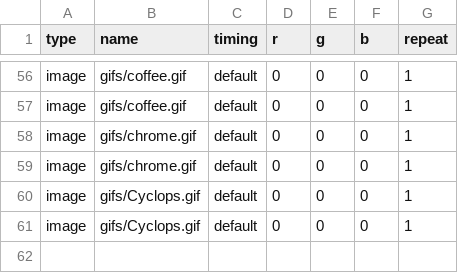
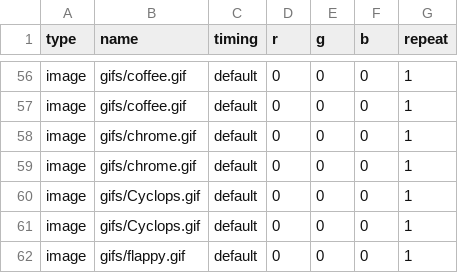
Before and after one commit to alanswx/PiPixelFrame, a CSV file: playlists/imageloop.csv, drawn as a sheet; only a part is shown, gaps mark what is left out.

Commit message:
ajs

```diff
--- a/playlists/imageloop.csv
+++ b/playlists/imageloop.csv
@@ -61 +61,2 @@ image,gifs/Cyclops.gif,default,0,0,0,1
 image,gifs/Cyclops.gif,default,0,0,0,1
+image,gifs/flappy.gif,default,0,0,0,1
```
